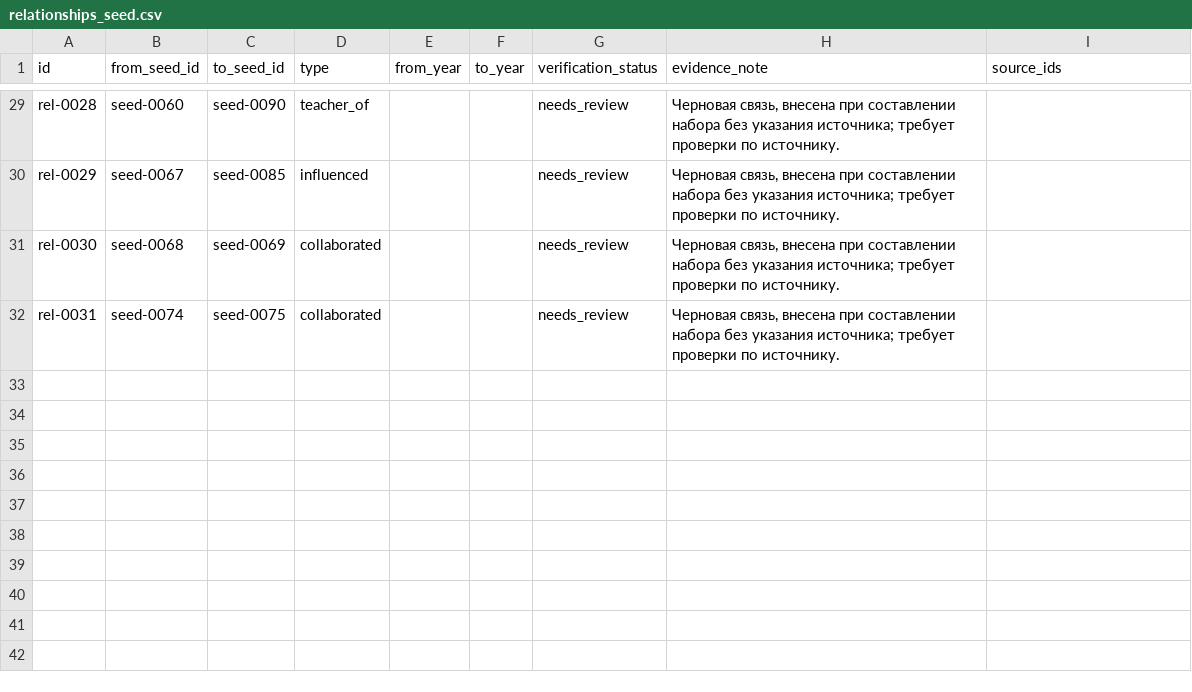
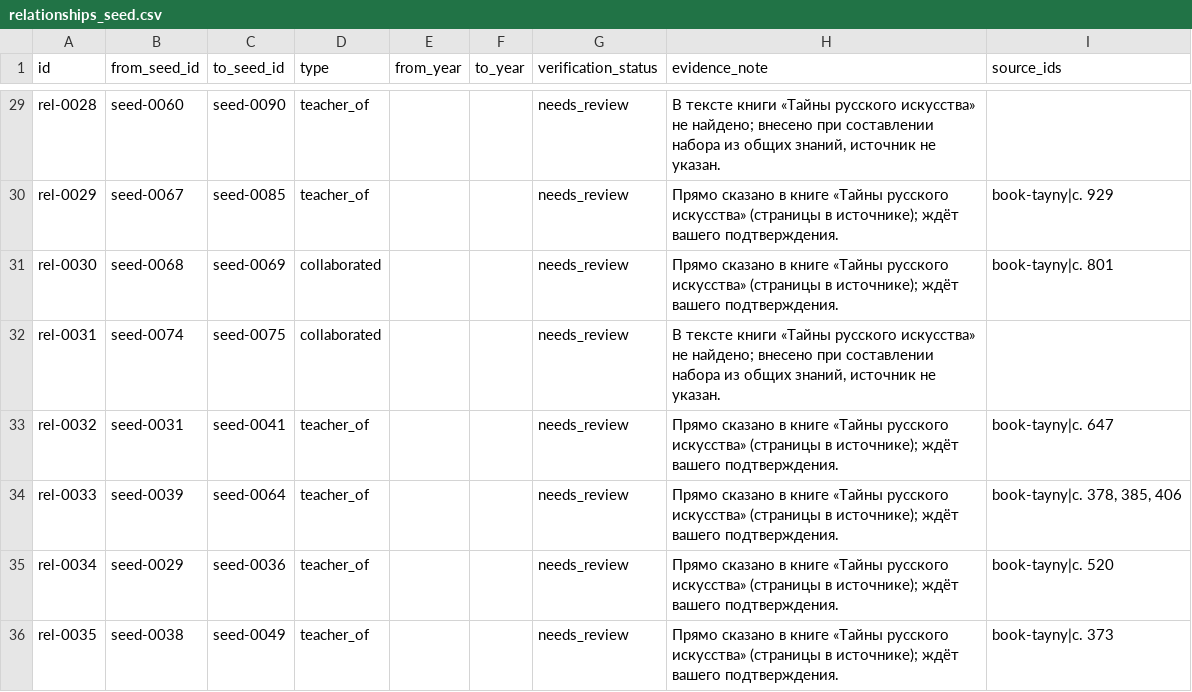
Before and after one commit to aliseemore-dotcom/atlas-art, a CSV file: data/relationships_seed.csv, drawn as a sheet; only a part is shown, gaps mark what is left out; the diff covers the shown part only; the diff names each change by its address in the sheet, - before the commit and + after, or states it on an @@ line.

```diff
--- a/data/relationships_seed.csv
+++ b/data/relationships_seed.csv
-H29 (evidence_note): Черновая связь, внесена при составлении набора без указания источника; требует проверки по источнику.
+H29 (evidence_note): В тексте книги «Тайны русского искусства» не найдено; внесено при составлении набора из общих знаний, источник не указан.
-D30 (type): influenced
+D30 (type): teacher_of
-H30:H31 (evidence_note): Черновая связь, внесена при составлении набора без указания источника; требует проверки по источнику.
+H30:H31 (evidence_note): Прямо сказано в книге «Тайны русского искусства» (страницы в источнике); ждёт вашего подтверждения.
-I30 (source_ids): (empty)
+I30 (source_ids): book-tayny|с. 929
-I31 (source_ids): (empty)
+I31 (source_ids): book-tayny|с. 801
-H32 (evidence_note): Черновая связь, внесена при составлении набора без указания источника; требует проверки по источнику.
+H32 (evidence_note): В тексте книги «Тайны русского искусства» не найдено; внесено при составлении набора из общих знаний, источник не указан.
+row 33: rel-0032 | seed-0031 | seed-0041 | teacher_of |  |  | needs_review | Прямо сказано в книге «Тайны русского искусства» (страницы в источнике); ждёт вашего подтверждения. | book-tayny|с. 647
+row 34: rel-0033 | seed-0039 | seed-0064 | teacher_of |  |  | needs_review | Прямо сказано в книге «Тайны русского искусства» (страницы в источнике); ждёт вашего подтверждения. | book-tayny|с. 378, 385, 406
+row 35: rel-0034 | seed-0029 | seed-0036 | teacher_of |  |  | needs_review | Прямо сказано в книге «Тайны русского искусства» (страницы в источнике); ждёт вашего подтверждения. | book-tayny|с. 520
+row 36: rel-0035 | seed-0038 | seed-0049 | teacher_of |  |  | needs_review | Прямо сказано в книге «Тайны русского искусства» (страницы в источнике); ждёт вашего подтверждения. | book-tayny|с. 373
```
Also changed, not shown: 37 edited cells elsewhere in this file, 6 other files.
